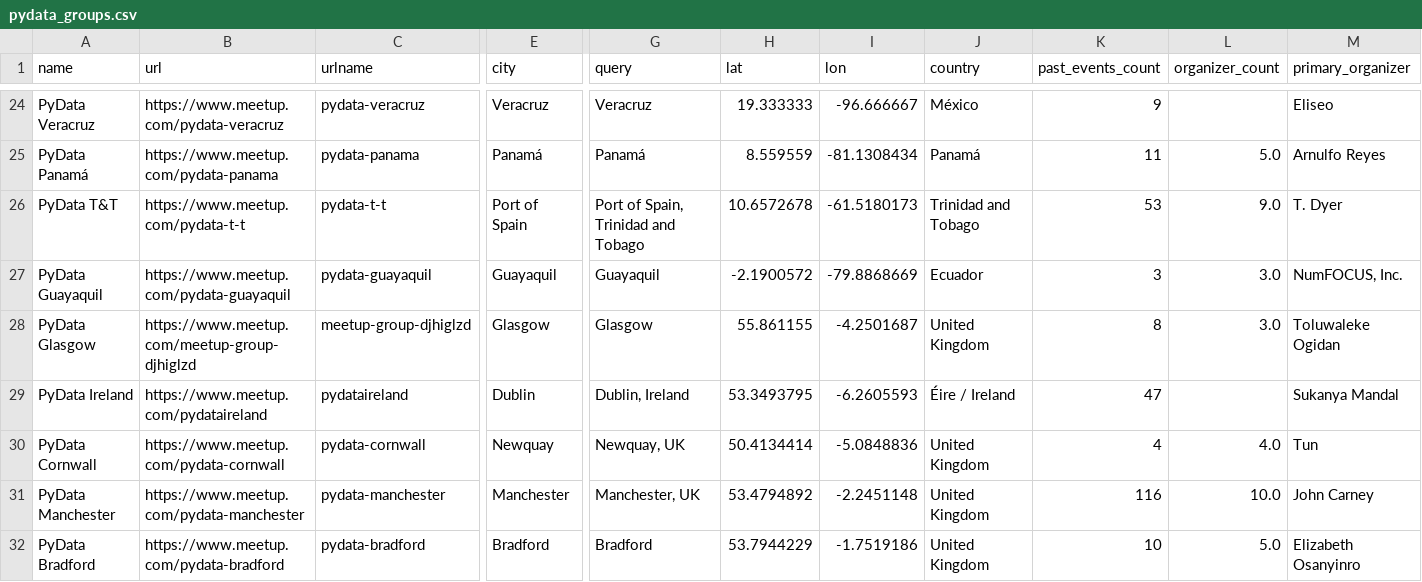
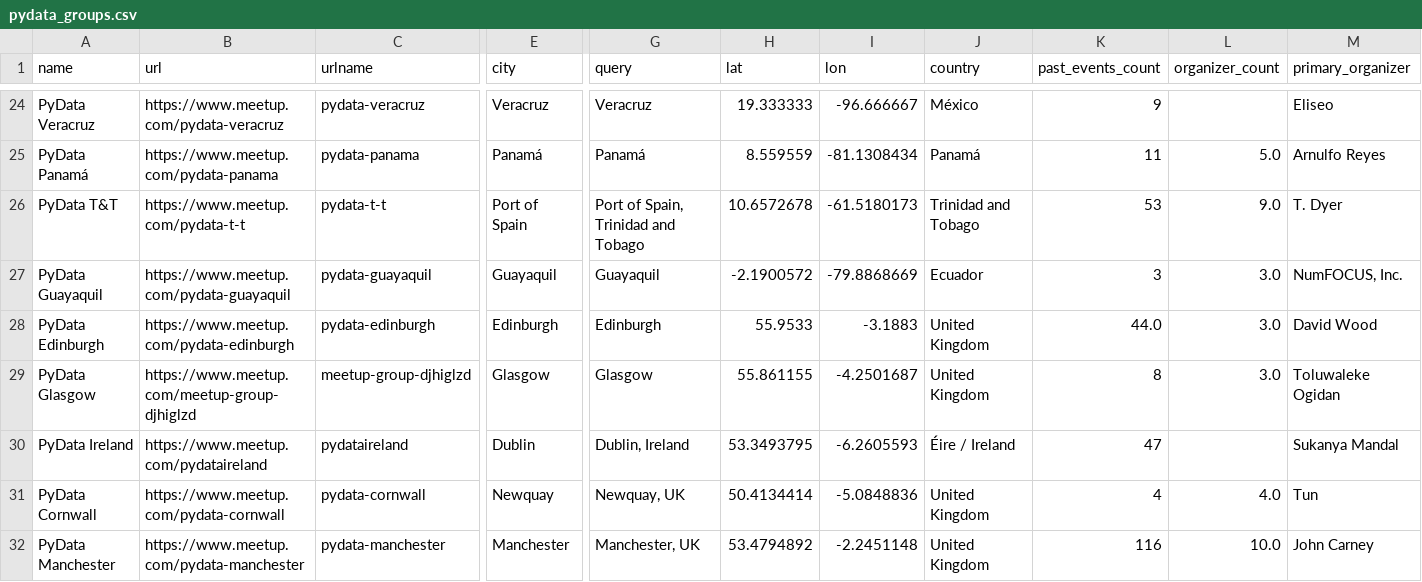
Before and after one commit to stelios-c/mapping-pydata, a CSV file: pydata_groups.csv, drawn as a sheet; only a part is shown, gaps mark what is left out; the shorter side is filled out with more unchanged rows; rows hold the shown columns only; the diff names each change by its address in the sheet, - before the commit and + after, or states it on an @@ line.

Commit message:
Add missing group

```diff
--- a/pydata_groups.csv
+++ b/pydata_groups.csv
+row 28: PyData Edinburgh | https://www.meetup.com/pydata-edinburgh | pydata-edinburgh | Edinburgh | Edinburgh | 55.9533 | -3.1883 | United Kingdom | 44.0 | 3.0 | David Wood
```
